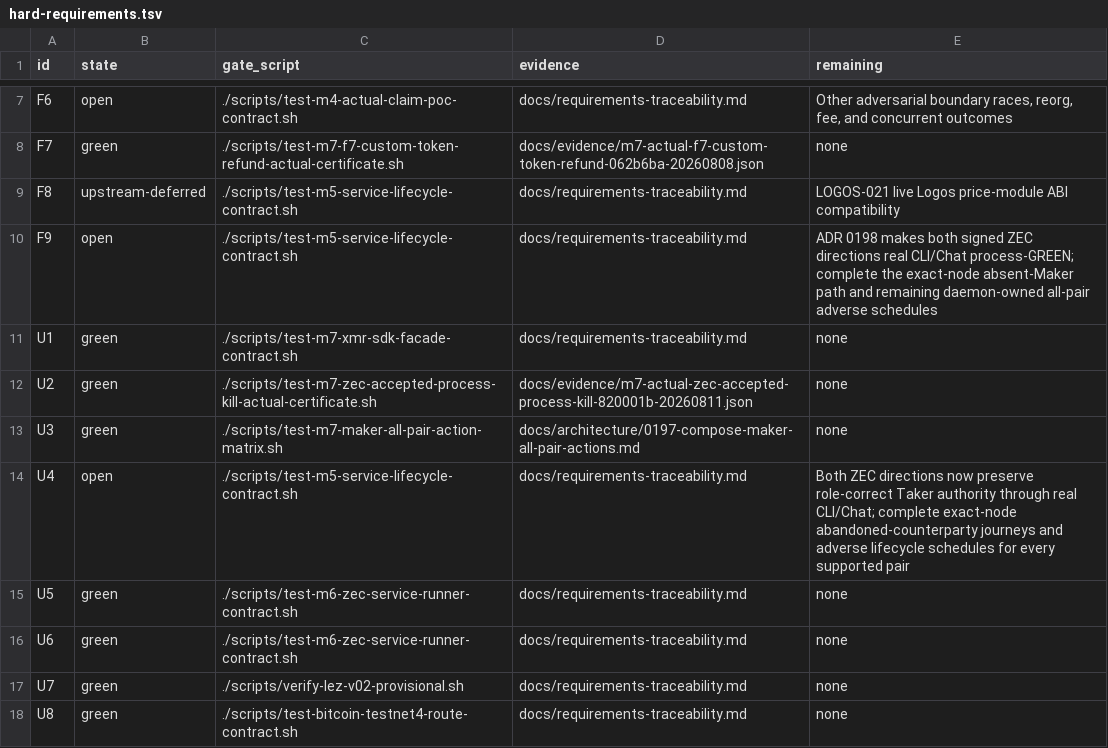
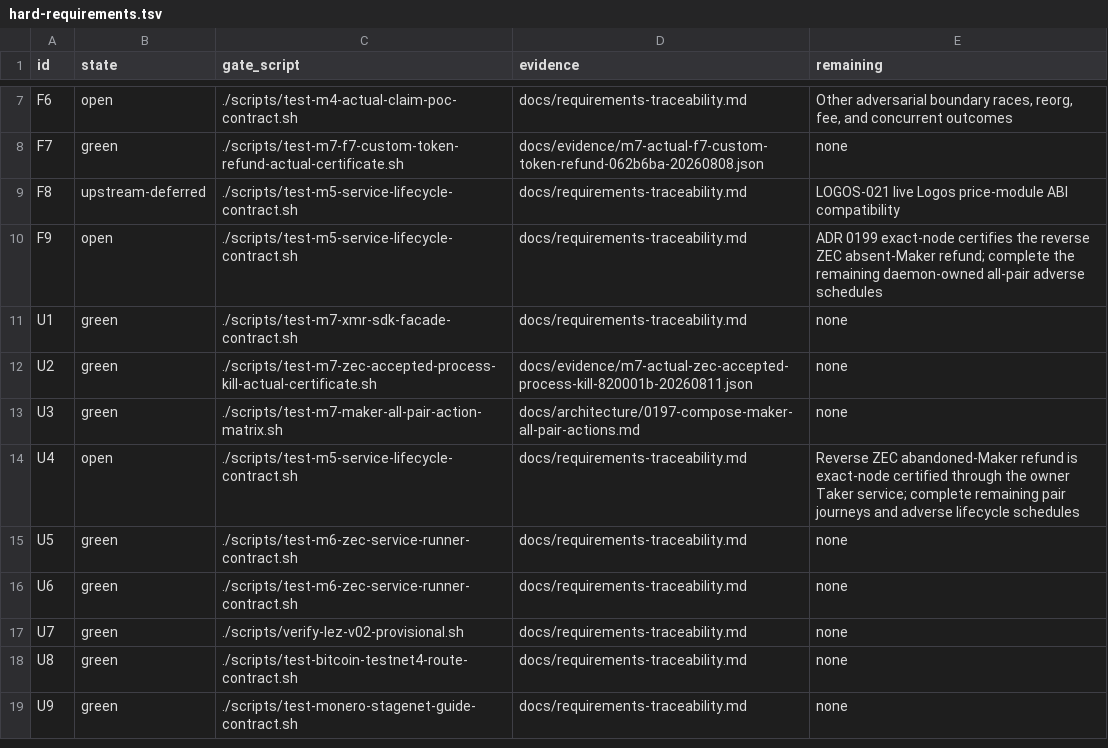
Before and after one commit to gateway-fm/lez-atomic-swaps, a TSV file: docs/milestone-7/hard-requirements.tsv, drawn as a sheet; only a part is shown, gaps mark what is left out; the shorter side is filled out with more unchanged rows.

Commit message:
test(m7): certify reverse ZEC first-lock refund

```diff
--- a/docs/milestone-7/hard-requirements.tsv
+++ b/docs/milestone-7/hard-requirements.tsv
@@ -9,3 +9,3 @@ F7	green	./scripts/test-m7-f7-custom-token-refund-actual-certificate.sh	docs/evi
 F8	upstream-deferred	./scripts/test-m5-service-lifecycle-contract.sh	docs/requirements-traceability.md	LOGOS-021 live Logos price-module ABI compatibility
-F9	open	./scripts/test-m5-service-lifecycle-contract.sh	docs/requirements-traceability.md	ADR 0198 makes both signed ZEC directions real CLI/Chat process-GREEN; complete the exact-node absent-Maker path and remaining daemon-owned all-pair adverse schedules
+F9	open	./scripts/test-m5-service-lifecycle-contract.sh	docs/requirements-traceability.md	ADR 0199 exact-node certifies the reverse ZEC absent-Maker refund; complete the remaining daemon-owned all-pair adverse schedules
 U1	green	./scripts/test-m7-xmr-sdk-facade-contract.sh	docs/requirements-traceability.md	none
@@ -13,3 +13,3 @@ U2	green	./scripts/test-m7-zec-accepted-process-kill-actual-certificate.sh	docs/
 U3	green	./scripts/test-m7-maker-all-pair-action-matrix.sh	docs/architecture/0197-compose-maker-all-pair-actions.md	none
-U4	open	./scripts/test-m5-service-lifecycle-contract.sh	docs/requirements-traceability.md	Both ZEC directions now preserve role-correct Taker authority through real CLI/Chat; complete exact-node abandoned-counterparty journeys and adverse lifecycle schedules for every supported pair
+U4	open	./scripts/test-m5-service-lifecycle-contract.sh	docs/requirements-traceability.md	Reverse ZEC abandoned-Maker refund is exact-node certified through the owner Taker service; complete remaining pair journeys and adverse lifecycle schedules
 U5	green	./scripts/test-m6-zec-service-runner-contract.sh	docs/requirements-traceability.md	none
```
Also changed, not shown: docs/milestone-7/submission-requirements.tsv, 12 other files.
